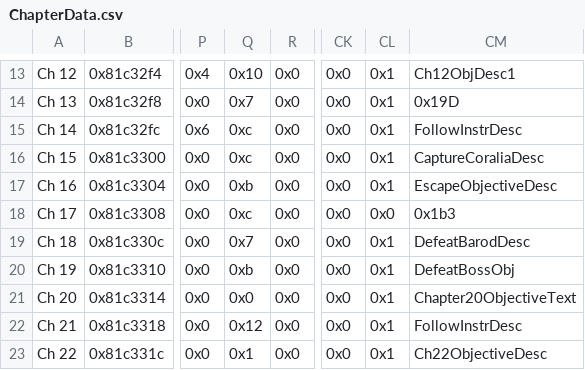
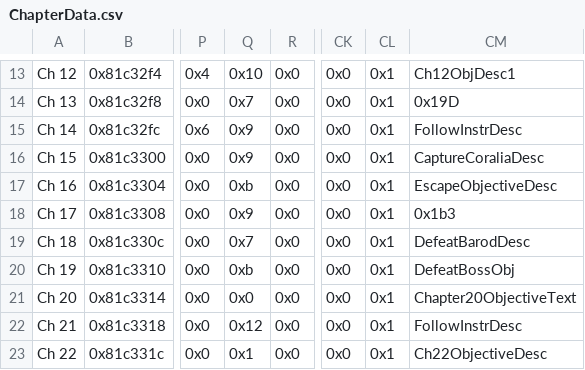
Before and after one commit to legendofloog/Teleshack-II, a CSV file: Tables/NightmareModules/ChapterData/ChapterData.csv, drawn as a sheet; only a part is shown, gaps mark what is left out; the diff names each change by its address in the sheet, - before the commit and + after, or states it on an @@ line.

```diff
--- a/Tables/NightmareModules/ChapterData/ChapterData.csv
+++ b/Tables/NightmareModules/ChapterData/ChapterData.csv
-Q15:Q16: 0xc
+Q15:Q16: 0x9
-Q18: 0xc
+Q18: 0x9
-CL18: 0x0
+CL18: 0x1
```
Also changed, not shown: 21 other files.
